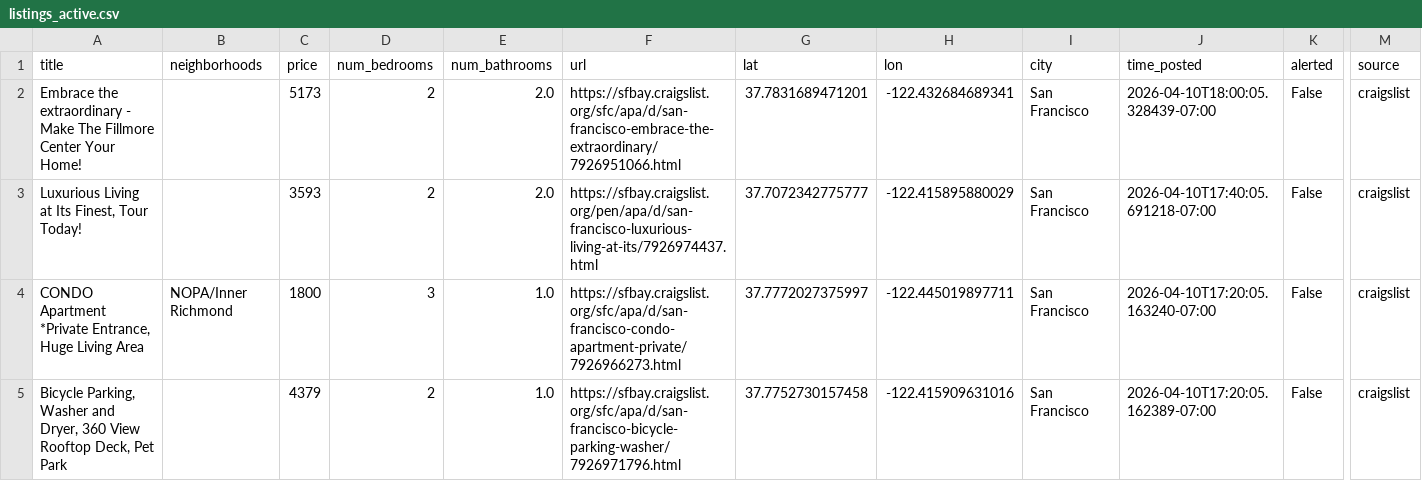
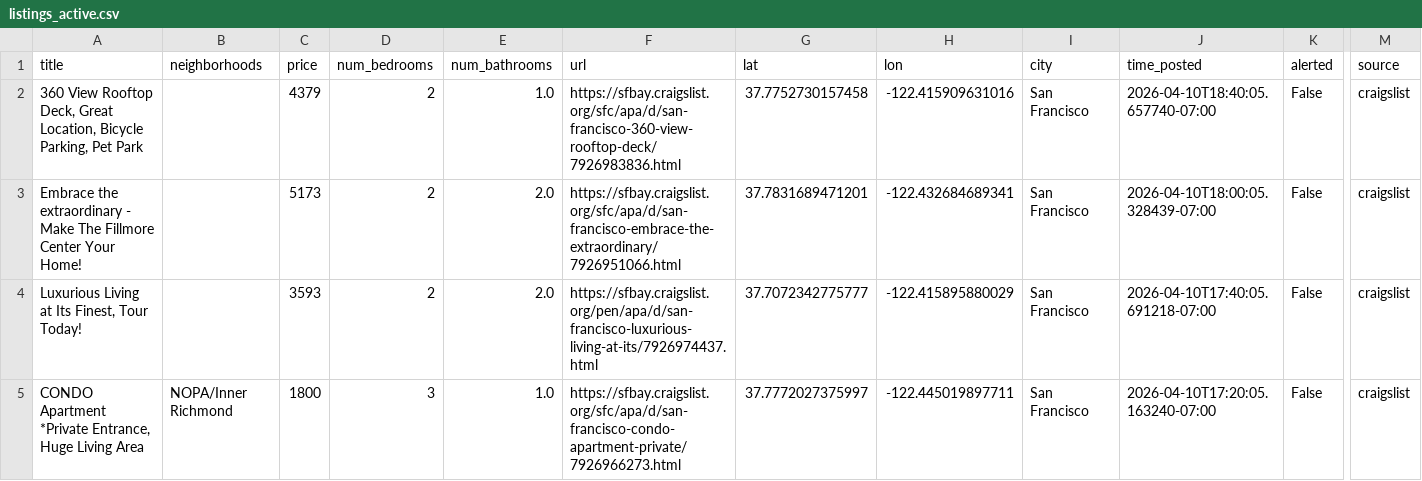
Before and after one commit to dHbdHbdHb/craigslist_alert, a CSV file: craigslist_data/listings_active.csv, drawn as a sheet; only a part is shown, gaps mark what is left out; the shorter side is filled out with more unchanged rows; rows hold the shown columns only; the diff names each change by its address in the sheet, - before the commit and + after, or states it on an @@ line.

Commit message:
Auto-update listings: 2026-04-10 18:42:05

```diff
--- a/craigslist_data/listings_active.csv
+++ b/craigslist_data/listings_active.csv
+row 2: 360 View Rooftop Deck, Great Location, Bicycle Parking, Pet Park |  | 4379 | 2 | 1.0 | https://sfbay.craigslist.org/sfc/apa/d/san-francisco-360-view-rooftop-deck/7926983836.html | 37.7752730157458 | -122.415909631016 | San Francisco | 2026-04-10T18:40:05.657740-07:00 | False | craigslist
```
Also changed, not shown: 1 other file.
